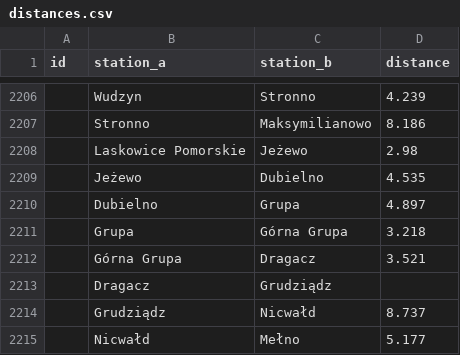
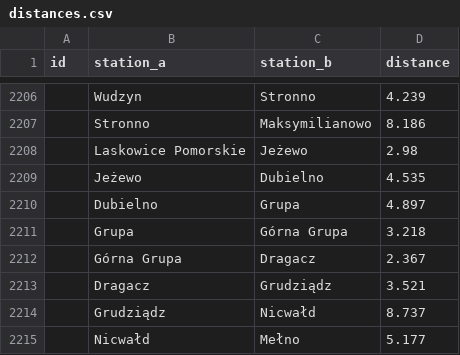
Before and after one commit to TeslaX93/pkp-distances, a CSV file: distances.csv, drawn as a sheet; only a part is shown, gaps mark what is left out.

Commit message:
Update distances.csv
Poprawa odcinków Górna Grupa - Dragacz i Dragacz - Grudziądz

```diff
--- a/distances.csv
+++ b/distances.csv
@@ -2211,4 +2211,4 @@
 ;Grupa;Górna Grupa;3.218
-;Górna Grupa;Dragacz;3.521
-;Dragacz;Grudziądz;
+;Górna Grupa;Dragacz;2.367
+;Dragacz;Grudziądz;3.521
 ;Grudziądz;Nicwałd;8.737
```
